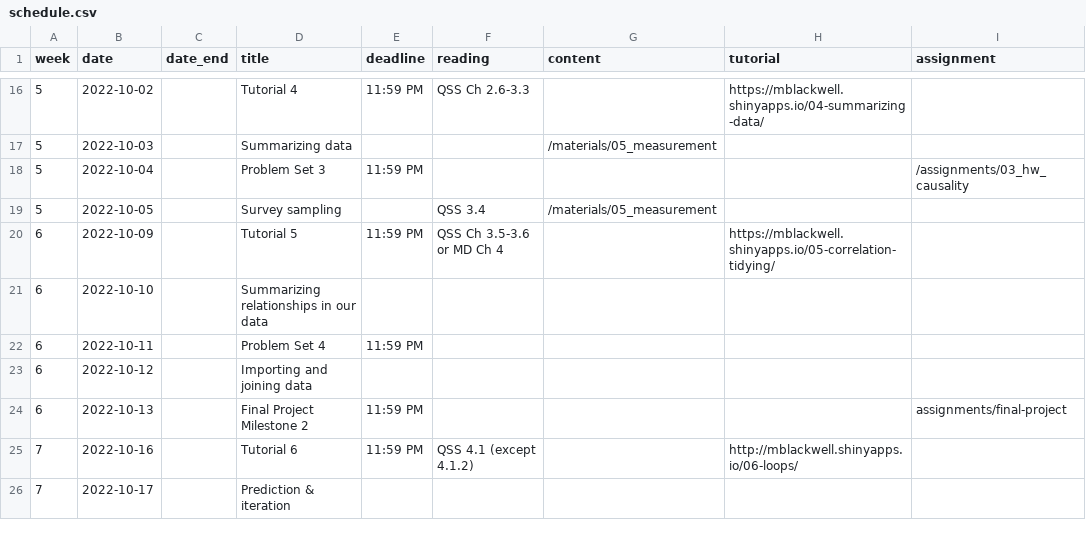
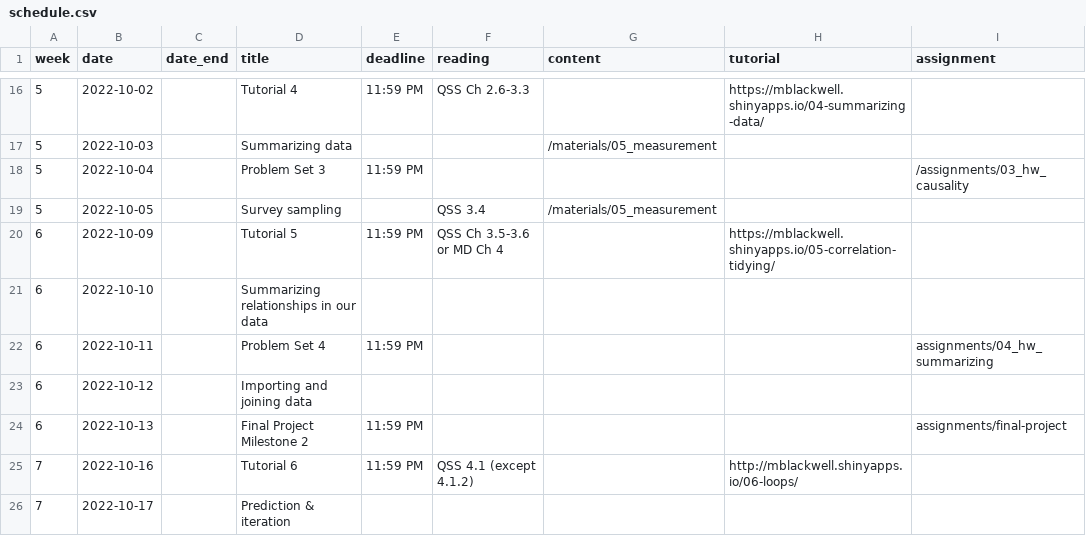
Before and after one commit to gov50-f23/gov50-f23.github.io, a CSV file: data/schedule.csv, drawn as a sheet; only a part is shown, gaps mark what is left out.

```diff
--- a/data/schedule.csv
+++ b/data/schedule.csv
@@ -21,3 +21,3 @@
 6,2022-10-10,,Summarizing relationships in our data,,,,,
-6,2022-10-11,,Problem Set 4,11:59 PM,,,,
+6,2022-10-11,,Problem Set 4,11:59 PM,,,,"assignments/04_hw_summarizing"
 6,2022-10-12,,Importing and joining data,,,,,
```
Also changed, not shown: 6 other files.
